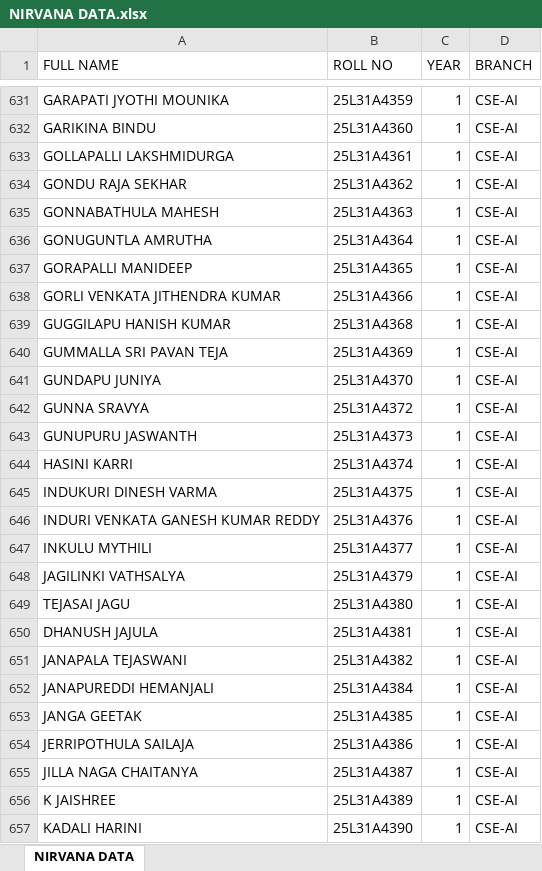
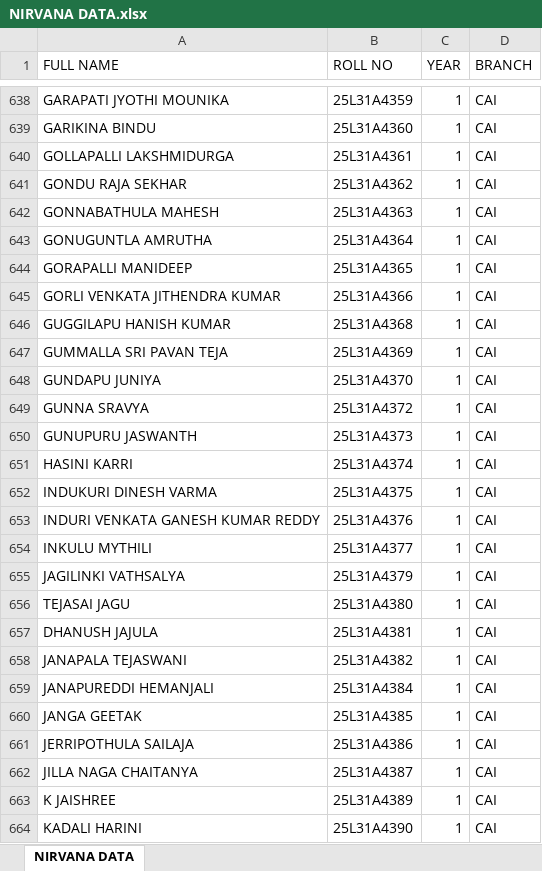
Before and after one commit to Govardhan1201/VIIT-MART, an Excel workbook: NIRVANA DATA.xlsx, sheet NIRVANA DATA, drawn as a sheet; only a part is shown, gaps mark what is left out; values as stored, in another font and other column widths than the file's, no cell formats; conditional formats not drawn; addresses are those after the commit; the diff covers the shown part only; the diff names each change by its address in the sheet, - before the commit and + after, or states it on an @@ line.

Commit message:
Data: Added NIRVANA DATA.xlsx for student auto-fill seeding

```diff
--- a/NIRVANA DATA.xlsx (sheet NIRVANA DATA)
+++ b/NIRVANA DATA.xlsx (sheet NIRVANA DATA)
-D638:D664 (BRANCH): CSE-AI
+D638:D664 (BRANCH): CAI
```
Also changed, not shown: 22 added rows, 26 removed rows, 4 moved rows and 389 edited cells elsewhere in this sheet, cell formats.
